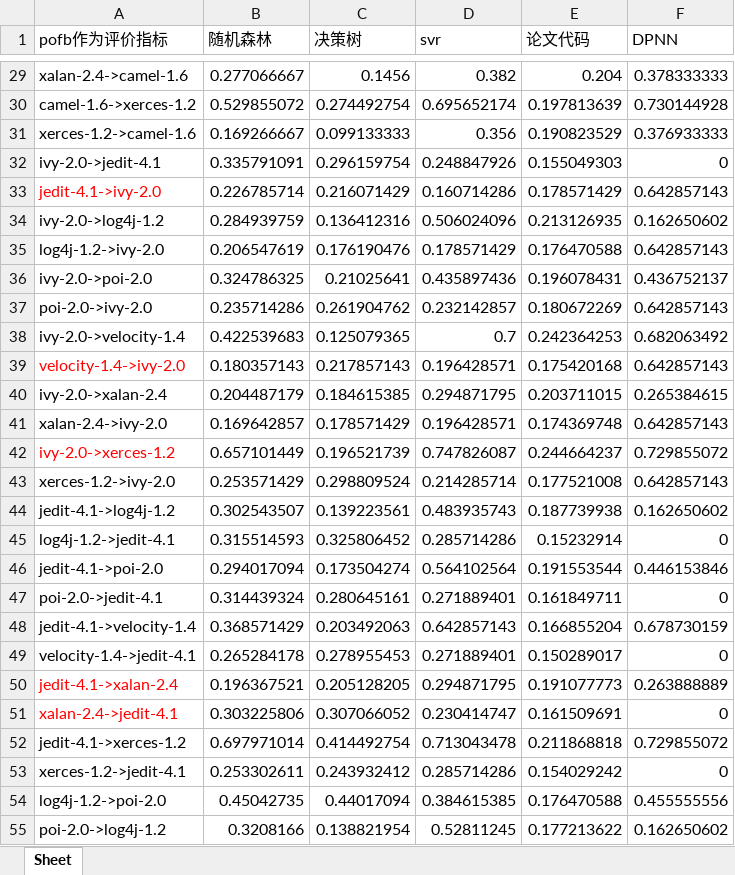
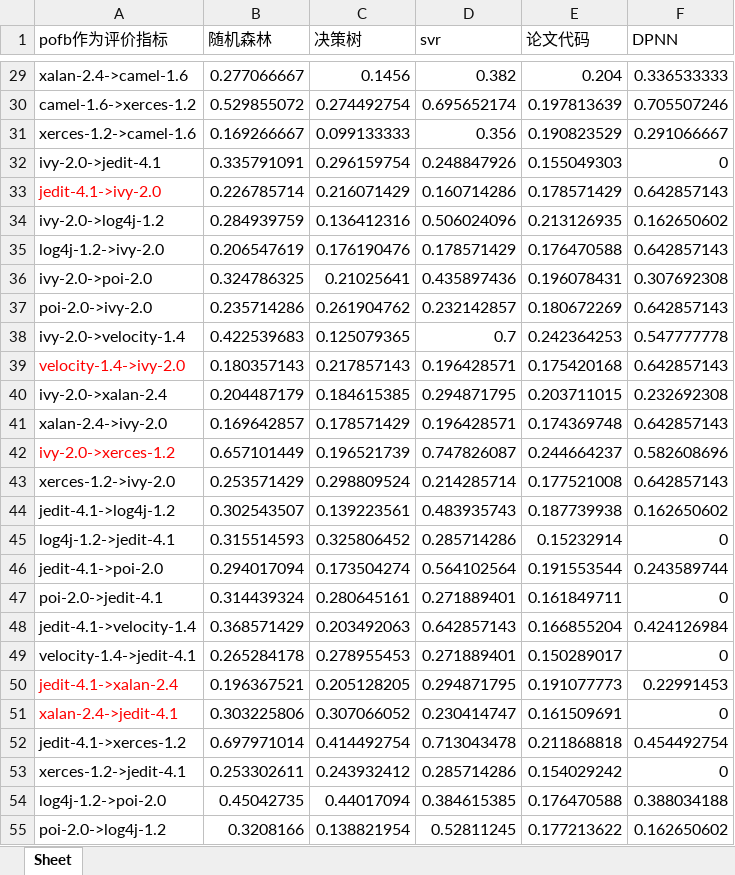
Before and after one commit to hongshi1/dachuang-23, an Excel workbook: output/total_result.xlsx, sheet Sheet, drawn as a sheet; only a part is shown, gaps mark what is left out; values as stored, in another font and other column widths than the file's, no borders; charts and pictures not drawn; the diff covers the shown part only; the diff names each change by its address in the sheet, - before the commit and + after, or states it on an @@ line.

```diff
--- a/output/total_result.xlsx (sheet Sheet)
+++ b/output/total_result.xlsx (sheet Sheet)
-F29 (DPNN): 0.378333333
+F29 (DPNN): 0.336533333
-F30 (DPNN): 0.730144928
+F30 (DPNN): 0.705507246
-F31 (DPNN): 0.376933333
+F31 (DPNN): 0.291066667
-F36 (DPNN): 0.436752137
+F36 (DPNN): 0.307692308
-F38 (DPNN): 0.682063492
+F38 (DPNN): 0.547777778
-F40 (DPNN): 0.265384615
+F40 (DPNN): 0.232692308
-F42 (DPNN): 0.729855072
+F42 (DPNN): 0.582608696
-F46 (DPNN): 0.446153846
+F46 (DPNN): 0.243589744
-F48 (DPNN): 0.678730159
+F48 (DPNN): 0.424126984
-F50 (DPNN): 0.263888889
+F50 (DPNN): 0.22991453
-F52 (DPNN): 0.729855072
+F52 (DPNN): 0.454492754
-F54 (DPNN): 0.455555556
+F54 (DPNN): 0.388034188
```
Also changed, not shown: 36 edited cells elsewhere in this sheet, charts or pictures.
